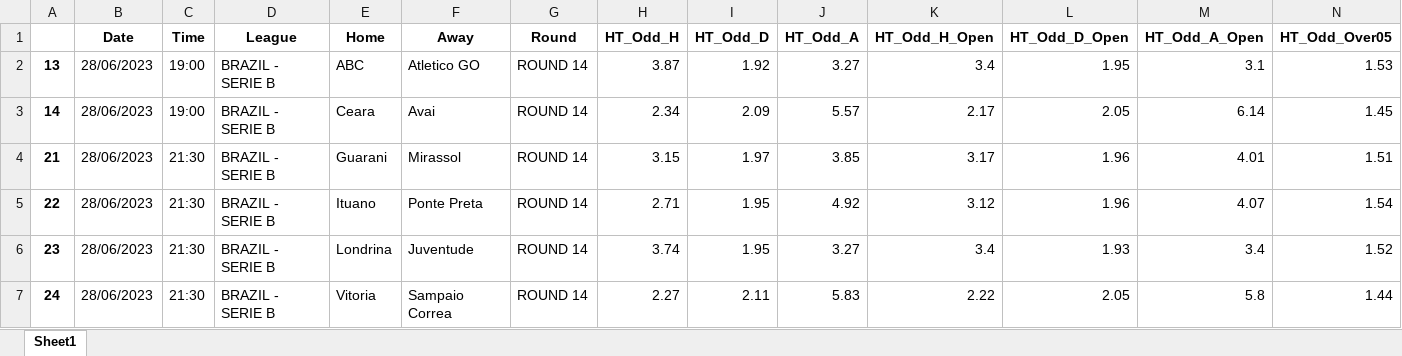
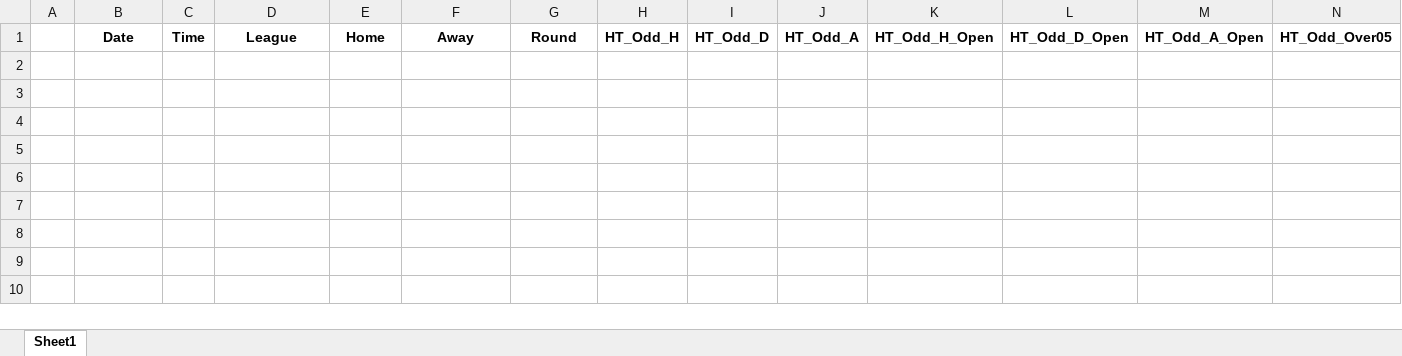
Before and after one commit to rpthiago/ARKAD, an Excel workbook: tt.xlsx, sheet Sheet1, drawn as a sheet; only a part is shown; values as stored, in another font and other column widths than the file's, no borders; rows hold the shown columns only; the diff names each change by its address in the sheet, - before the commit and + after, or states it on an @@ line.

```diff
--- a/tt.xlsx (sheet Sheet1)
+++ b/tt.xlsx (sheet Sheet1)
-row 2: 13 | 28/06/2023 | 19:00 | BRAZIL - SERIE B | ABC | Atletico GO | ROUND 14 | 3.87 | 1.92 | 3.27 | 3.4 | 1.95 | 3.1 | 1.53
-row 3: 14 | 28/06/2023 | 19:00 | BRAZIL - SERIE B | Ceara | Avai | ROUND 14 | 2.34 | 2.09 | 5.57 | 2.17 | 2.05 | 6.14 | 1.45
-row 4: 21 | 28/06/2023 | 21:30 | BRAZIL - SERIE B | Guarani | Mirassol | ROUND 14 | 3.15 | 1.97 | 3.85 | 3.17 | 1.96 | 4.01 | 1.51
-row 5: 22 | 28/06/2023 | 21:30 | BRAZIL - SERIE B | Ituano | Ponte Preta | ROUND 14 | 2.71 | 1.95 | 4.92 | 3.12 | 1.96 | 4.07 | 1.54
-row 6: 23 | 28/06/2023 | 21:30 | BRAZIL - SERIE B | Londrina | Juventude | ROUND 14 | 3.74 | 1.95 | 3.27 | 3.4 | 1.93 | 3.4 | 1.52
-row 7: 24 | 28/06/2023 | 21:30 | BRAZIL - SERIE B | Vitoria | Sampaio Correa | ROUND 14 | 2.27 | 2.11 | 5.83 | 2.22 | 2.05 | 5.8 | 1.44
```
Also changed, not shown: ligas.xlsx, ligas_arkard.xlsx, 22 other files.
